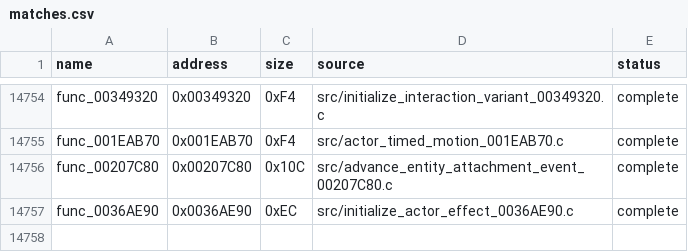
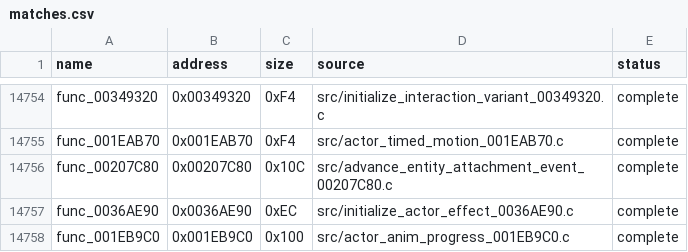
Before and after one commit to g-guthrie/mvc2-ps2-decomp, a CSV file: config/matches.csv, drawn as a sheet; only a part is shown, gaps mark what is left out.

Commit message:
Recover exact actor animation progress 001EB9C0

```diff
--- a/config/matches.csv
+++ b/config/matches.csv
@@ -14757 +14757,2 @@ func_00207C80,0x00207C80,0x10C,src/advance_entity_attachment_event_00207C80.c,co
 func_0036AE90,0x0036AE90,0xEC,src/initialize_actor_effect_0036AE90.c,complete
+func_001EB9C0,0x001EB9C0,0x100,src/actor_anim_progress_001EB9C0.c,complete
```
Also changed, not shown: 3 other files.
